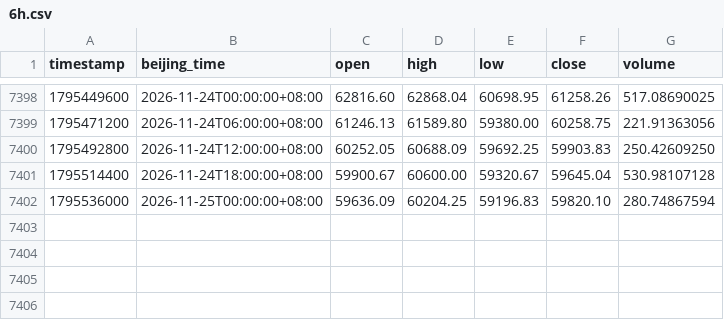
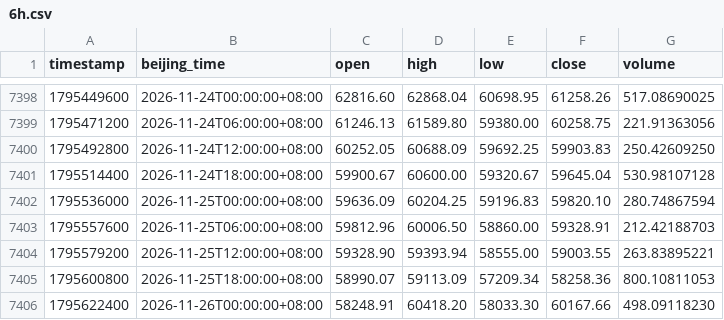
Before and after one commit to lxiaomng-lgtm/btc-kline-data, a CSV file: history/derived/6h.csv, drawn as a sheet; only a part is shown, gaps mark what is left out.

```diff
--- a/history/derived/6h.csv
+++ b/history/derived/6h.csv
@@ -7402 +7402,5 @@ timestamp,beijing_time,open,high,low,close,volume
 1795536000,2026-11-25T00:00:00+08:00,59636.09,60204.25,59196.83,59820.10,280.74867594
+1795557600,2026-11-25T06:00:00+08:00,59812.96,60006.50,58860.00,59328.91,212.42188703
+1795579200,2026-11-25T12:00:00+08:00,59328.90,59393.94,58555.00,59003.55,263.83895221
+1795600800,2026-11-25T18:00:00+08:00,58990.07,59113.09,57209.34,58258.36,800.10811053
+1795622400,2026-11-26T00:00:00+08:00,58248.91,60418.20,58033.30,60167.66,498.09118230
```
Also changed, not shown: history/derived/1d.csv, 6 other files.
